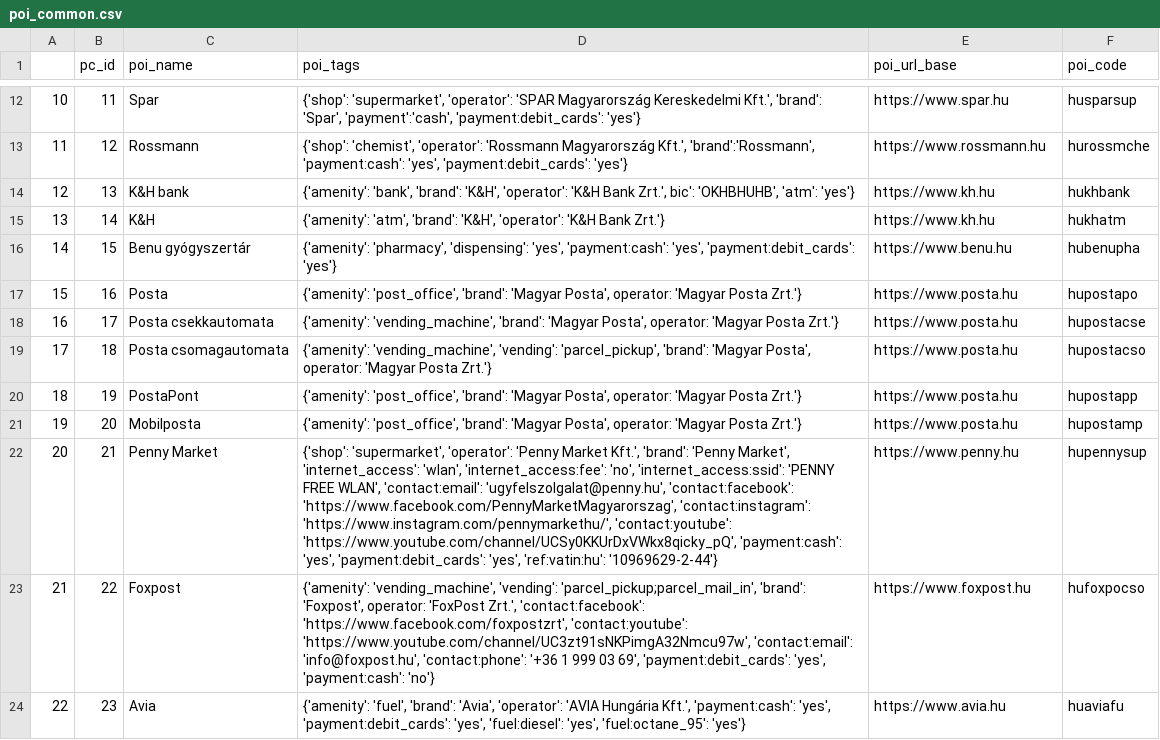
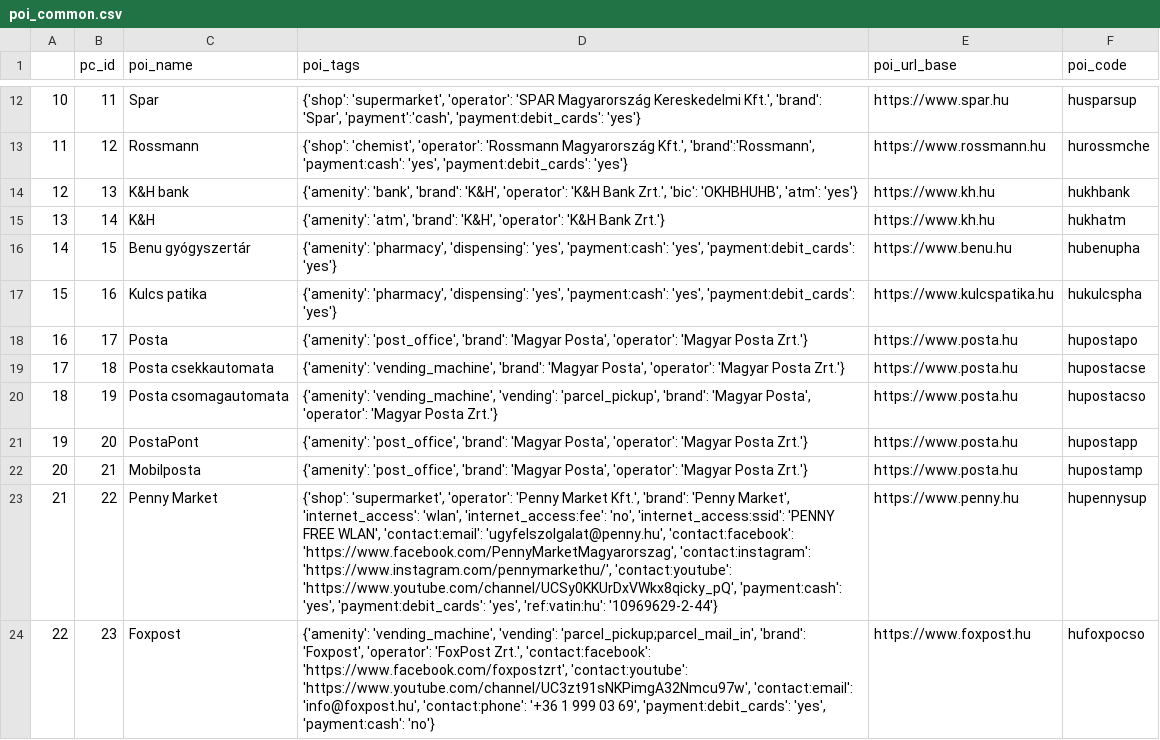
Before and after one commit to KAMI911/osm-import-data, a CSV file: hu-poi-data/poi_common.csv, drawn as a sheet; only a part is shown, gaps mark what is left out; the diff covers the shown part only.

```diff
--- a/hu-poi-data/poi_common.csv
+++ b/hu-poi-data/poi_common.csv
@@ -13,12 +13,12 @@
 11,12,Rossmann,"{'shop': 'chemist', 'operator': 'Rossmann Magyarország Kft.', 'brand':'Rossmann', 'payment:cash': 'yes', 'payment:debit_cards': 'yes'}",https://www.rossmann.hu,hurossmche
-12,13,K&H bank,"{'amenity': 'bank', 'brand': 'K&H', 'operator': 'K&H Bank Zrt.', bic': 'OKHBHUHB', 'atm': 'yes'}",https://www.kh.hu,hukhbank
+12,13,K&H bank,"{'amenity': 'bank', 'brand': 'K&H', 'operator': 'K&H Bank Zrt.', 'bic': 'OKHBHUHB', 'atm': 'yes'}",https://www.kh.hu,hukhbank
 13,14,K&H,"{'amenity': 'atm', 'brand': 'K&H', 'operator': 'K&H Bank Zrt.'}",https://www.kh.hu,hukhatm
 14,15,Benu gyógyszertár,"{'amenity': 'pharmacy', 'dispensing': 'yes', 'payment:cash': 'yes', 'payment:debit_cards': 'yes'}",https://www.benu.hu,hubenupha
-15,16,Posta,"{'amenity': 'post_office', 'brand': 'Magyar Posta', operator: 'Magyar Posta Zrt.'}",https://www.posta.hu,hupostapo
-16,17,Posta csekkautomata,"{'amenity': 'vending_machine', 'brand': 'Magyar Posta', operator: 'Magyar Posta Zrt.'}",https://www.posta.hu,hupostacse
-17,18,Posta csomagautomata,"{'amenity': 'vending_machine', 'vending': 'parcel_pickup', 'brand': 'Magyar Posta', operator: 'Magyar Posta Zrt.'}",https://www.posta.hu,hupostacso
-18,19,PostaPont,"{'amenity': 'post_office', 'brand': 'Magyar Posta', operator: 'Magyar Posta Zrt.'}",https://www.posta.hu,hupostapp
-19,20,Mobilposta,"{'amenity': 'post_office', 'brand': 'Magyar Posta', operator: 'Magyar Posta Zrt.'}",https://www.posta.hu,hupostamp
-20,21,Penny Market,"{'shop': 'supermarket', 'operator': 'Penny Market Kft.', 'brand': 'Penny Market', 'internet_access': 'wlan', 'internet_access:fee': 'no', 'internet_access:ssid': 'PENNY FREE WLAN', 'contact:email': 'ugyfelszolgalat@penny.hu', 'contact:facebook': 'https://www.facebook.com/PennyMarketMagyarorszag', 'contact:instagram': 'https://www.instagram.com/pennymarkethu/', 'contact:youtube': 'https://www.youtube.com/channel/UCSy0KKUrDxVWkx8qicky_pQ', 'payment:cash': 'yes', 'payment:debit_cards': 'yes', 'ref:vatin:hu': '10969629-2-44'}",https://www.penny.hu,hupennysup
-21,22,Foxpost,"{'amenity': 'vending_machine', 'vending': 'parcel_pickup;parcel_mail_in', 'brand': 'Foxpost', operator: 'FoxPost Zrt.', 'contact:facebook': 'https://www.facebook.com/foxpostzrt', 'contact:youtube': 'https://www.youtube.com/channel/UC3zt91sNKPimgA32Nmcu97w', 'contact:email': 'info@foxpost.hu', 'contact:phone': '+36 1 999 03 69', 'payment:debit_cards': 'yes', 'payment:cash': 'no'}",https://www.foxpost.hu,hufoxpocso
-22,23,Avia,"{'amenity': 'fuel', 'brand': 'Avia', 'operator': 'AVIA Hungária Kft.', 'payment:cash': 'yes', 'payment:debit_cards': 'yes', 'fuel:diesel': 'yes', 'fuel:octane_95': 'yes'}",https://www.avia.hu,huaviafu
+15,16,Kulcs patika,"{'amenity': 'pharmacy', 'dispensing': 'yes', 'payment:cash': 'yes', 'payment:debit_cards': 'yes'}",https://www.kulcspatika.hu,hukulcspha
+16,17,Posta,"{'amenity': 'post_office', 'brand': 'Magyar Posta', 'operator': 'Magyar Posta Zrt.'}",https://www.posta.hu,hupostapo
+17,18,Posta csekkautomata,"{'amenity': 'vending_machine', 'brand': 'Magyar Posta', 'operator': 'Magyar Posta Zrt.'}",https://www.posta.hu,hupostacse
+18,19,Posta csomagautomata,"{'amenity': 'vending_machine', 'vending': 'parcel_pickup', 'brand': 'Magyar Posta', 'operator': 'Magyar Posta Zrt.'}",https://www.posta.hu,hupostacso
+19,20,PostaPont,"{'amenity': 'post_office', 'brand': 'Magyar Posta', 'operator': 'Magyar Posta Zrt.'}",https://www.posta.hu,hupostapp
+20,21,Mobilposta,"{'amenity': 'post_office', 'brand': 'Magyar Posta', 'operator': 'Magyar Posta Zrt.'}",https://www.posta.hu,hupostamp
+21,22,Penny Market,"{'shop': 'supermarket', 'operator': 'Penny Market Kft.', 'brand': 'Penny Market', 'internet_access': 'wlan', 'internet_access:fee': 'no', 'internet_access:ssid': 'PENNY FREE WLAN', 'contact:email': 'ugyfelszolgalat@penny.hu', 'contact:facebook': 'https://www.facebook.com/PennyMarketMagyarorszag', 'contact:instagram': 'https://www.instagram.com/pennymarkethu/', 'contact:youtube': 'https://www.youtube.com/channel/UCSy0KKUrDxVWkx8qicky_pQ', 'payment:cash': 'yes', 'payment:debit_cards': 'yes', 'ref:vatin:hu': '10969629-2-44'}",https://www.penny.hu,hupennysup
+22,23,Foxpost,"{'amenity': 'vending_machine', 'vending': 'parcel_pickup;parcel_mail_in', 'brand': 'Foxpost', 'operator': 'FoxPost Zrt.', 'contact:facebook': 'https://www.facebook.com/foxpostzrt', 'contact:youtube': 'https://www.youtube.com/channel/UC3zt91sNKPimgA32Nmcu97w', 'contact:email': 'info@foxpost.hu', 'contact:phone': '+36 1 999 03 69', 'payment:debit_cards': 'yes', 'payment:cash': 'no'}",https://www.foxpost.hu,hufoxpocso
```
Also changed, not shown: 6 added rows and 8 edited cells elsewhere in this file, 2 other files.
